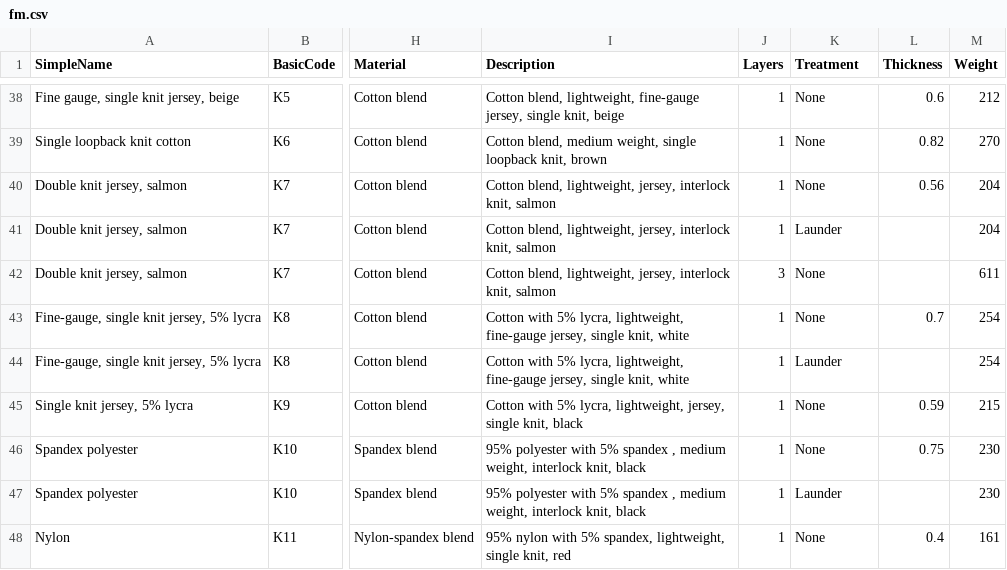
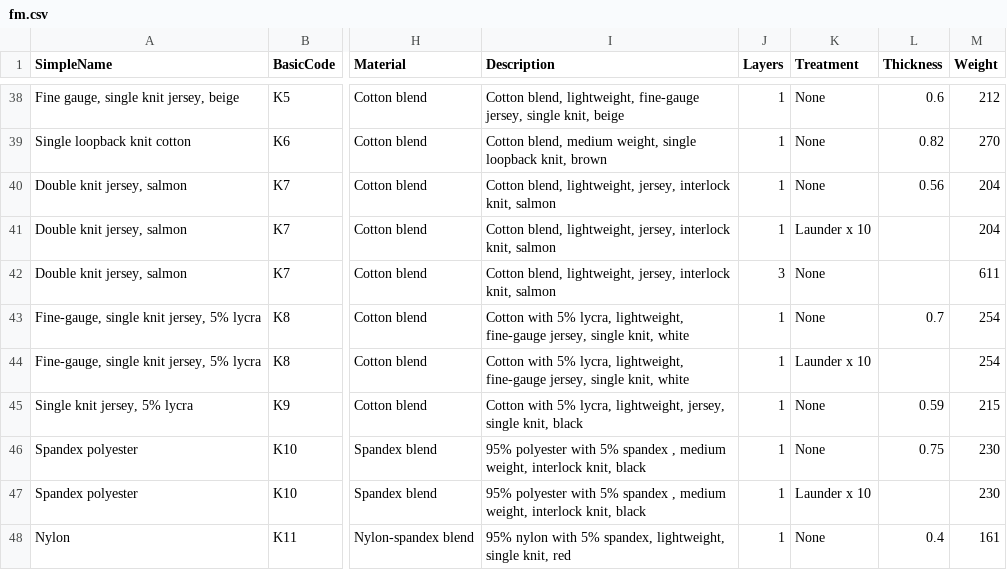
Before and after one commit to tsipkens/fmviz, a CSV file: data/fm.csv, drawn as a sheet; only a part is shown, gaps mark what is left out; the diff covers the shown part only; the diff names each change by its address in the sheet, - before the commit and + after, or states it on an @@ line.

Commit message:
Fix for treatment data column

```diff
--- a/data/fm.csv
+++ b/data/fm.csv
-K41 (Treatment): Launder
+K41 (Treatment): Launder x 10
-K44 (Treatment): Launder
+K44 (Treatment): Launder x 10
-K47 (Treatment): Launder
+K47 (Treatment): Launder x 10
```
Also changed, not shown: 13 edited cells elsewhere in this file.
